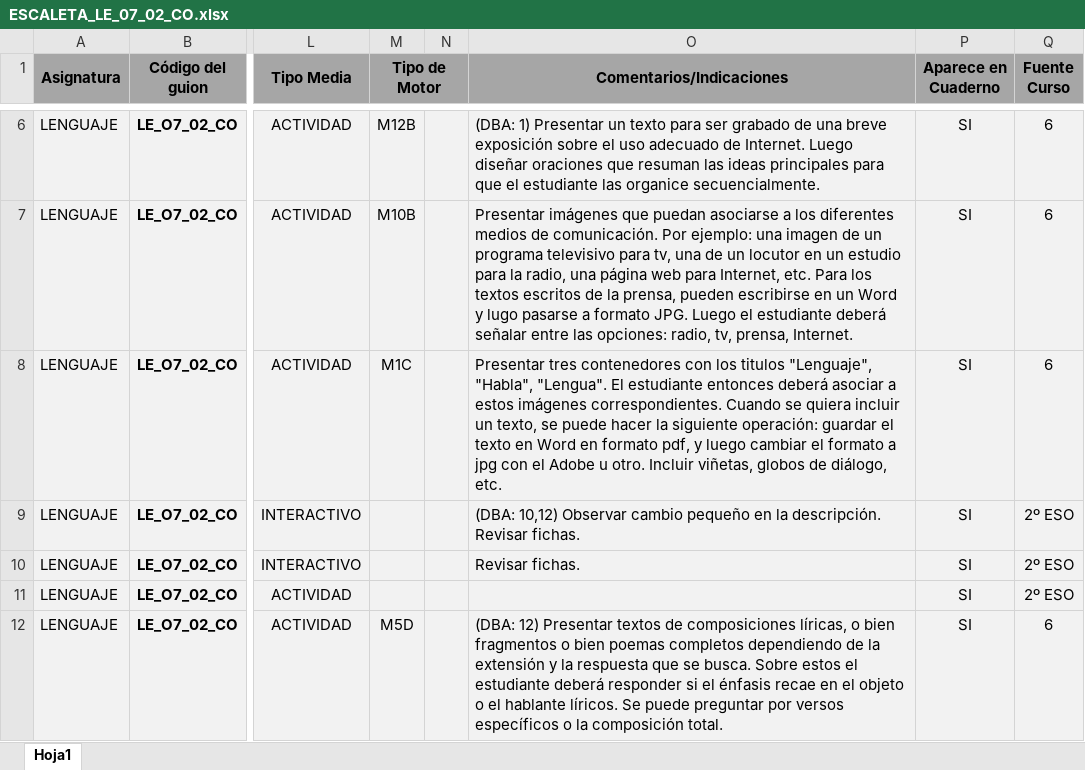
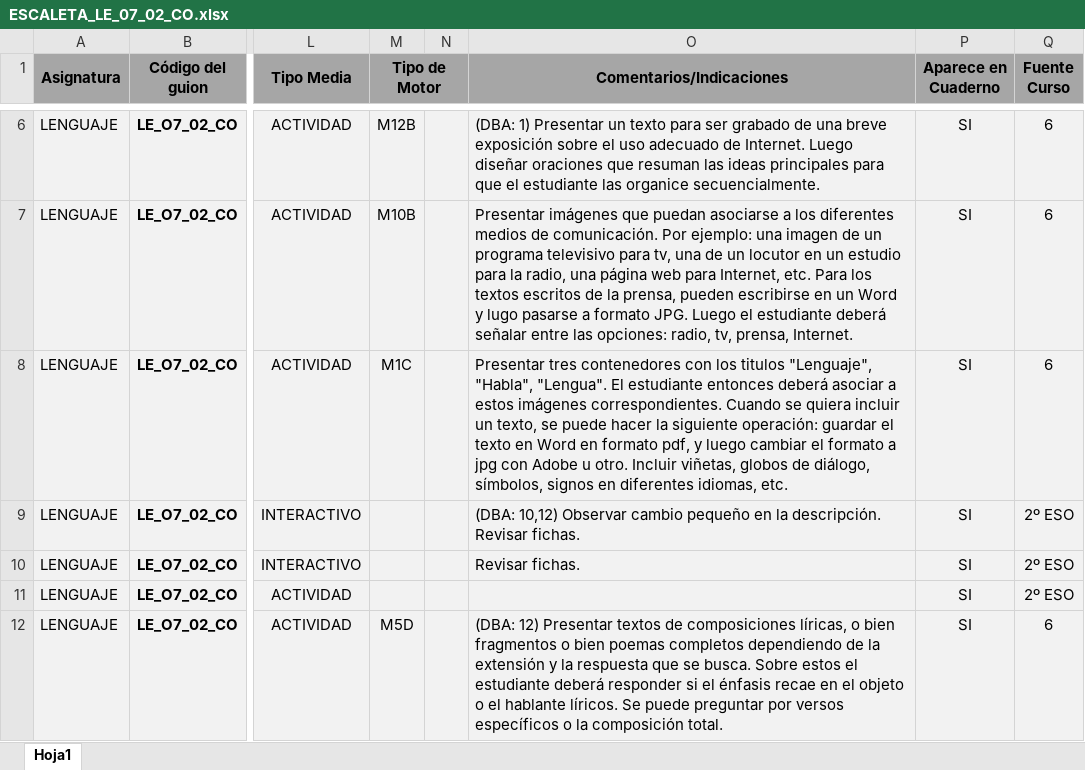
Before and after one commit to AulaPlanetaColombia/Lenguaje, an Excel workbook: fuentes/contenidos/grado07/guion02/ESCALETA_LE_07_02_CO.xlsx, sheet Hoja1, drawn as a sheet; only a part is shown, gaps mark what is left out; values as stored, in another font and other column widths than the file's, no borders; the diff names each change by its address in the sheet, - before the commit and + after, or states it on an @@ line.

Commit message:
Escaleta 7º

```diff
--- a/fuentes/contenidos/grado07/guion02/ESCALETA_LE_07_02_CO.xlsx (sheet Hoja1)
+++ b/fuentes/contenidos/grado07/guion02/ESCALETA_LE_07_02_CO.xlsx (sheet Hoja1)
-O8 (Comentarios/Indicaciones): …jpg con el Adobe u otro. Incluir viñetas, globos de diálogo, etc.
+O8 (Comentarios/Indicaciones): …jpg con Adobe u otro. Incluir viñetas, globos de diálogo, símbolos, signos en diferentes idiomas, etc.
```
